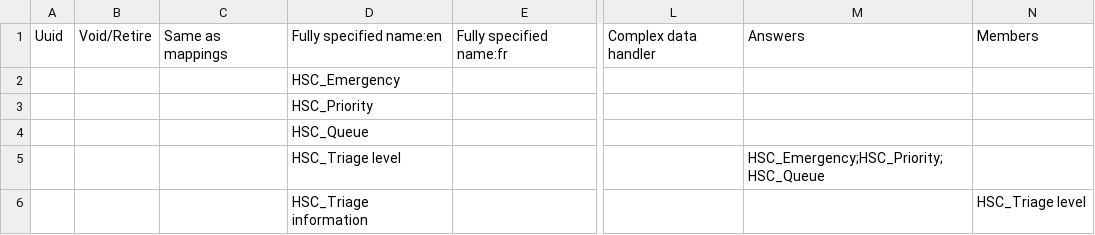
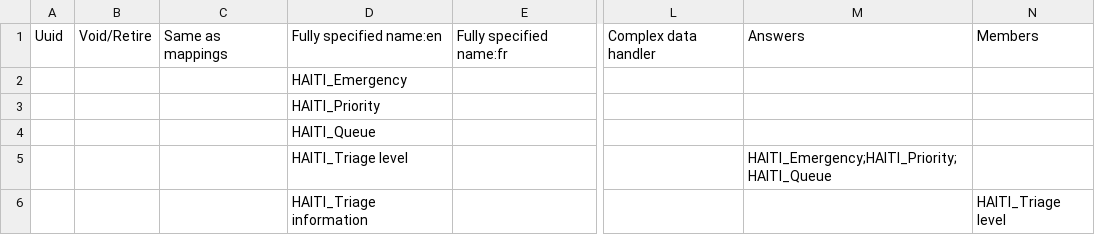
Before and after one commit to mekomsolutions/openmrs-config-haiti, a CSV file: configuration/concepts/triage_form.csv, drawn as a sheet; only a part is shown, gaps mark what is left out; the diff names each change by its address in the sheet, - before the commit and + after, or states it on an @@ line.

Commit message:
HSC-18: Prefix concepts with 'Haiti_'

```diff
--- a/configuration/concepts/triage_form.csv
+++ b/configuration/concepts/triage_form.csv
-D2: HSC_Emergency
+D2: HAITI_Emergency
-D3: HSC_Priority
+D3: HAITI_Priority
-D4: HSC_Queue
+D4: HAITI_Queue
-D5: HSC_Triage level
+D5: HAITI_Triage level
-M5: HSC_Emergency;HSC_Priority;HSC_Queue
+M5: HAITI_Emergency;HAITI_Priority;HAITI_Queue
-D6: HSC_Triage information
+D6: HAITI_Triage information
-N6: HSC_Triage level
+N6: HAITI_Triage level
```
Also changed, not shown: 2 other files.
